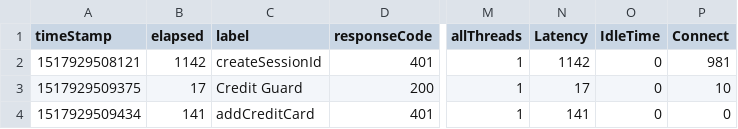
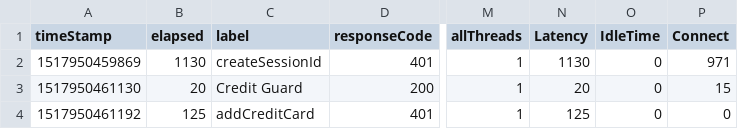
Before and after one commit to hodkashtan/pazJmeter, a CSV file: bin/Summary.csv, drawn as a sheet; only a part is shown, gaps mark what is left out; the diff names each change by its address in the sheet, - before the commit and + after, or states it on an @@ line.

```diff
--- a/bin/Summary.csv
+++ b/bin/Summary.csv
-A2 (timeStamp): 1517929508121
+A2 (timeStamp): 1517950459869
-B2 (elapsed): 1142
+B2 (elapsed): 1130
-N2 (Latency): 1142
+N2 (Latency): 1130
-P2 (Connect): 981
+P2 (Connect): 971
-A3 (timeStamp): 1517929509375
+A3 (timeStamp): 1517950461130
-B3 (elapsed): 17
+B3 (elapsed): 20
-N3 (Latency): 17
+N3 (Latency): 20
-P3 (Connect): 10
+P3 (Connect): 15
-A4 (timeStamp): 1517929509434
+A4 (timeStamp): 1517950461192
-B4 (elapsed): 141
+B4 (elapsed): 125
-N4 (Latency): 141
+N4 (Latency): 125
```
Also changed, not shown: 9 other files.
